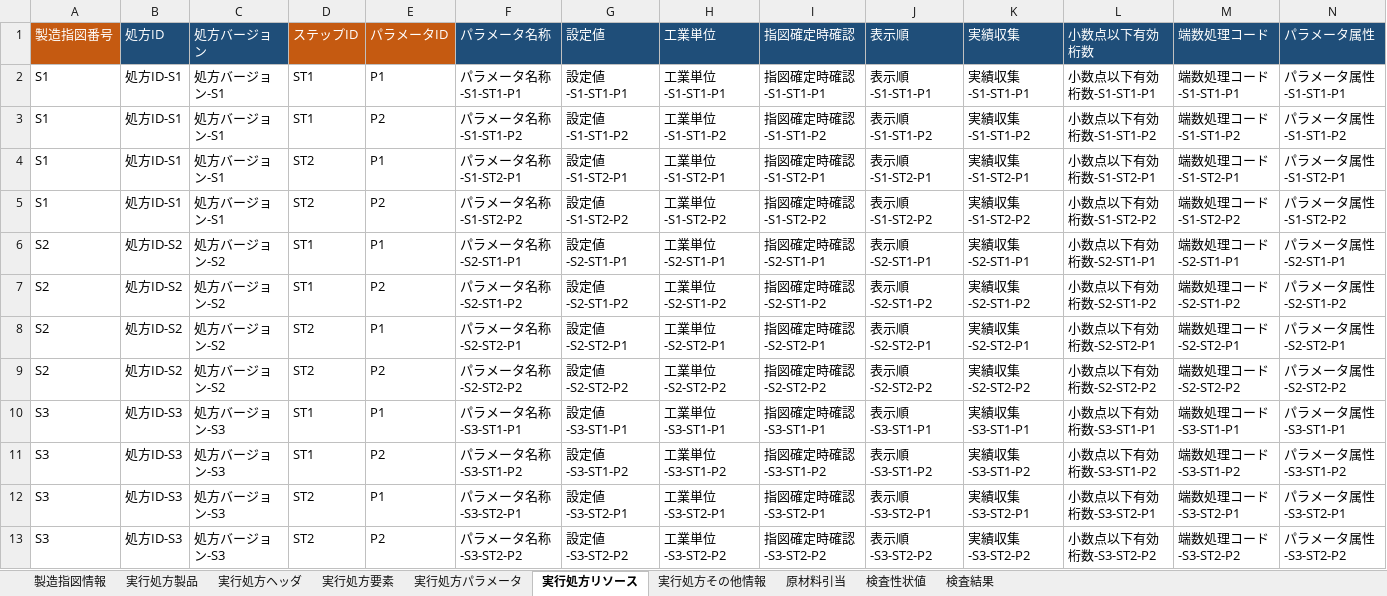
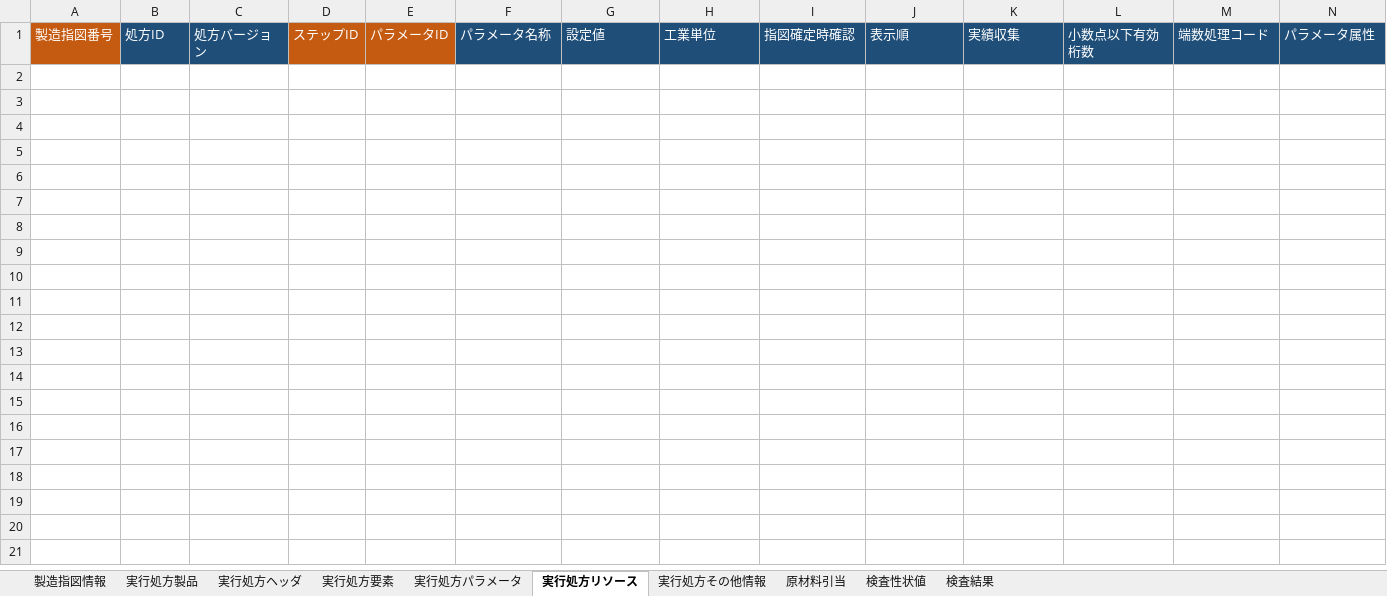
Before and after one commit to kp3fujikawa/TGC, an Excel workbook: SearchSample/SearchSample/Data/情報活用基盤_検索サンプルデータ.xlsm, sheet 実行処方リソース, drawn as a sheet; only a part is shown; values as stored, in another font and other column widths than the file's, no borders; rows hold the shown columns only; the diff names each change by its address in the sheet, - before the commit and + after, or states it on an @@ line.

```diff
--- a/SearchSample/SearchSample/Data/情報活用基盤_検索サンプルデータ.xlsm (sheet 実行処方リソース)
+++ b/SearchSample/SearchSample/Data/情報活用基盤_検索サンプルデータ.xlsm (sheet 実行処方リソース)
-row 2: S1 | 処方ID-S1 | 処方バージョン-S1 | ST1 | P1 | パラメータ名称-S1-ST1-P1 | 設定値-S1-ST1-P1 | 工業単位-S1-ST1-P1 | 指図確定時確認-S1-ST1-P1 | 表示順-S1-ST1-P1 | 実績収集-S1-ST1-P1 | 小数点以下有効桁数-S1-ST1-P1 | 端数処理コード-S1-ST1-P1 | パラメータ属性-S1-ST1-P1
-row 3: S1 | 処方ID-S1 | 処方バージョン-S1 | ST1 | P2 | パラメータ名称-S1-ST1-P2 | 設定値-S1-ST1-P2 | 工業単位-S1-ST1-P2 | 指図確定時確認-S1-ST1-P2 | 表示順-S1-ST1-P2 | 実績収集-S1-ST1-P2 | 小数点以下有効桁数-S1-ST1-P2 | 端数処理コード-S1-ST1-P2 | パラメータ属性-S1-ST1-P2
-row 4: S1 | 処方ID-S1 | 処方バージョン-S1 | ST2 | P1 | パラメータ名称-S1-ST2-P1 | 設定値-S1-ST2-P1 | 工業単位-S1-ST2-P1 | 指図確定時確認-S1-ST2-P1 | 表示順-S1-ST2-P1 | 実績収集-S1-ST2-P1 | 小数点以下有効桁数-S1-ST2-P1 | 端数処理コード-S1-ST2-P1 | パラメータ属性-S1-ST2-P1
-row 5: S1 | 処方ID-S1 | 処方バージョン-S1 | ST2 | P2 | パラメータ名称-S1-ST2-P2 | 設定値-S1-ST2-P2 | 工業単位-S1-ST2-P2 | 指図確定時確認-S1-ST2-P2 | 表示順-S1-ST2-P2 | 実績収集-S1-ST2-P2 | 小数点以下有効桁数-S1-ST2-P2 | 端数処理コード-S1-ST2-P2 | パラメータ属性-S1-ST2-P2
-row 6: S2 | 処方ID-S2 | 処方バージョン-S2 | ST1 | P1 | パラメータ名称-S2-ST1-P1 | 設定値-S2-ST1-P1 | 工業単位-S2-ST1-P1 | 指図確定時確認-S2-ST1-P1 | 表示順-S2-ST1-P1 | 実績収集-S2-ST1-P1 | 小数点以下有効桁数-S2-ST1-P1 | 端数処理コード-S2-ST1-P1 | パラメータ属性-S2-ST1-P1
-row 7: S2 | 処方ID-S2 | 処方バージョン-S2 | ST1 | P2 | パラメータ名称-S2-ST1-P2 | 設定値-S2-ST1-P2 | 工業単位-S2-ST1-P2 | 指図確定時確認-S2-ST1-P2 | 表示順-S2-ST1-P2 | 実績収集-S2-ST1-P2 | 小数点以下有効桁数-S2-ST1-P2 | 端数処理コード-S2-ST1-P2 | パラメータ属性-S2-ST1-P2
-row 8: S2 | 処方ID-S2 | 処方バージョン-S2 | ST2 | P1 | パラメータ名称-S2-ST2-P1 | 設定値-S2-ST2-P1 | 工業単位-S2-ST2-P1 | 指図確定時確認-S2-ST2-P1 | 表示順-S2-ST2-P1 | 実績収集-S2-ST2-P1 | 小数点以下有効桁数-S2-ST2-P1 | 端数処理コード-S2-ST2-P1 | パラメータ属性-S2-ST2-P1
-row 9: S2 | 処方ID-S2 | 処方バージョン-S2 | ST2 | P2 | パラメータ名称-S2-ST2-P2 | 設定値-S2-ST2-P2 | 工業単位-S2-ST2-P2 | 指図確定時確認-S2-ST2-P2 | 表示順-S2-ST2-P2 | 実績収集-S2-ST2-P2 | 小数点以下有効桁数-S2-ST2-P2 | 端数処理コード-S2-ST2-P2 | パラメータ属性-S2-ST2-P2
-row 10: S3 | 処方ID-S3 | 処方バージョン-S3 | ST1 | P1 | パラメータ名称-S3-ST1-P1 | 設定値-S3-ST1-P1 | 工業単位-S3-ST1-P1 | 指図確定時確認-S3-ST1-P1 | 表示順-S3-ST1-P1 | 実績収集-S3-ST1-P1 | 小数点以下有効桁数-S3-ST1-P1 | 端数処理コード-S3-ST1-P1 | パラメータ属性-S3-ST1-P1
-row 11: S3 | 処方ID-S3 | 処方バージョン-S3 | ST1 | P2 | パラメータ名称-S3-ST1-P2 | 設定値-S3-ST1-P2 | 工業単位-S3-ST1-P2 | 指図確定時確認-S3-ST1-P2 | 表示順-S3-ST1-P2 | 実績収集-S3-ST1-P2 | 小数点以下有効桁数-S3-ST1-P2 | 端数処理コード-S3-ST1-P2 | パラメータ属性-S3-ST1-P2
-row 12: S3 | 処方ID-S3 | 処方バージョン-S3 | ST2 | P1 | パラメータ名称-S3-ST2-P1 | 設定値-S3-ST2-P1 | 工業単位-S3-ST2-P1 | 指図確定時確認-S3-ST2-P1 | 表示順-S3-ST2-P1 | 実績収集-S3-ST2-P1 | 小数点以下有効桁数-S3-ST2-P1 | 端数処理コード-S3-ST2-P1 | パラメータ属性-S3-ST2-P1
-row 13: S3 | 処方ID-S3 | 処方バージョン-S3 | ST2 | P2 | パラメータ名称-S3-ST2-P2 | 設定値-S3-ST2-P2 | 工業単位-S3-ST2-P2 | 指図確定時確認-S3-ST2-P2 | 表示順-S3-ST2-P2 | 実績収集-S3-ST2-P2 | 小数点以下有効桁数-S3-ST2-P2 | 端数処理コード-S3-ST2-P2 | パラメータ属性-S3-ST2-P2
```
Also changed, not shown: sheet 実行処方パラメータ, sheet 検査性状値, sheet 実行処方要素, sheet 原材料引当, sheet 実行処方その他情報, sheet 実行処方ヘッダ, 3 more sheets, 1 other file.
